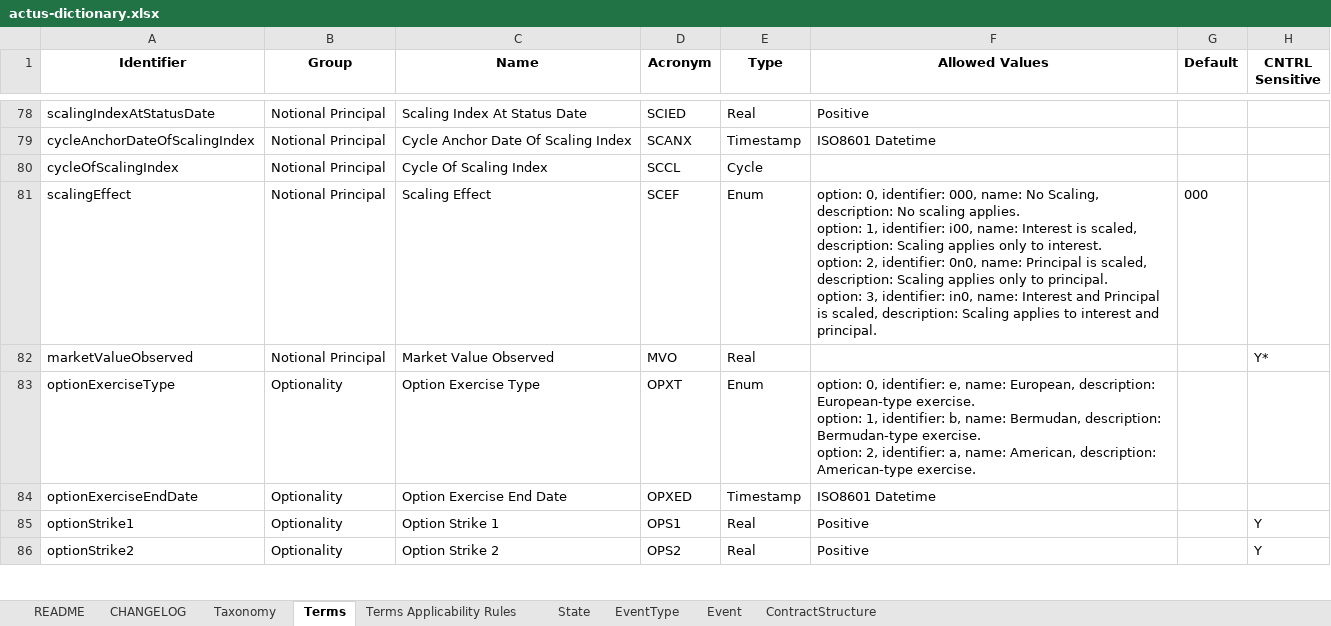
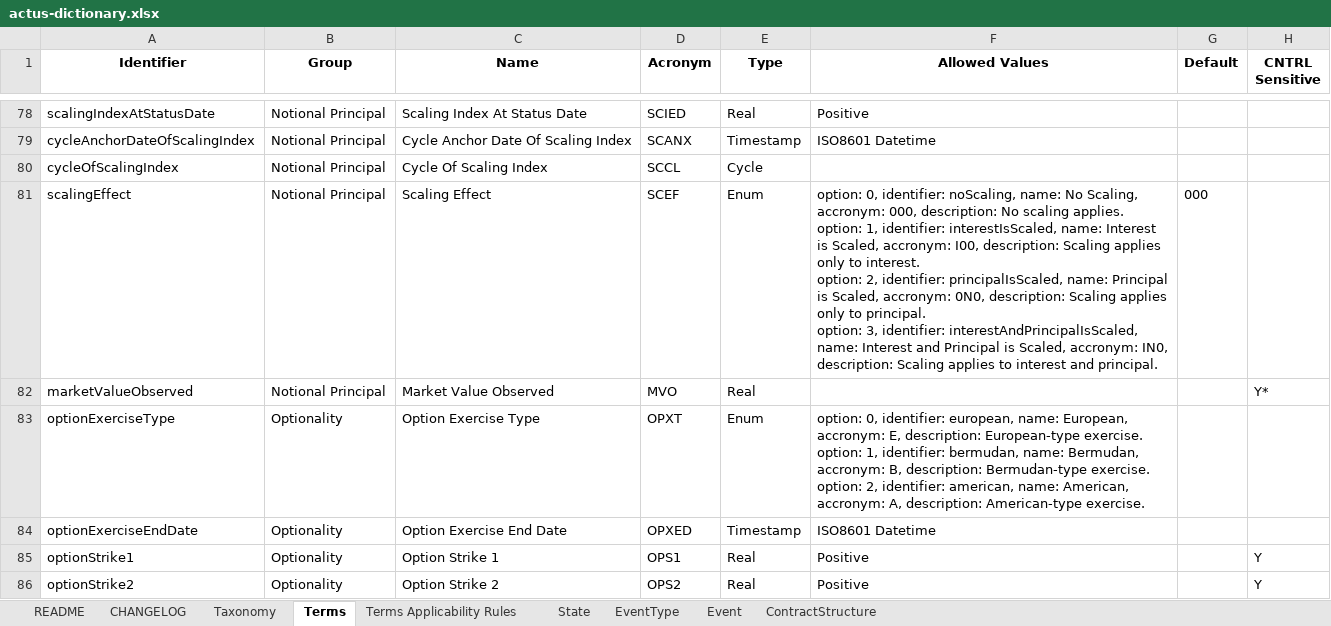
Before and after one commit to actusfrf/actus-dictionary, an Excel workbook: actus-dictionary.xlsx, sheet Terms, drawn as a sheet; only a part is shown, gaps mark what is left out; values as stored, in another font and other column widths than the file's, no borders; charts and pictures not drawn; ↵ is a line break in a cell; the diff covers the shown part only; the diff names each change by its address in the sheet, - before the commit and + after, or states it on an @@ line.

Commit message:
added accronym to enum types

```diff
--- a/actus-dictionary.xlsx (sheet Terms)
+++ b/actus-dictionary.xlsx (sheet Terms)
-F81 (Allowed Values): …0, identifier: 000, name: No Scaling, description: No scaling applies. ↵ option: 1, identifier: i00, name: Interest is scaled, description: Scaling applies only to interest. ↵ option: 2, identifier: 0n0, name: Principal is scaled, description: Scaling applies only to principal. ↵ option: 3, identifier: in0, name: Interest and Principal is scaled, description: Scaling…
+F81 (Allowed Values): …0, identifier: noScaling, name: No Scaling, accronym: 000, description: No scaling applies. ↵ option: 1, identifier: interestIsScaled, name: Interest is Scaled, accronym: I00, description: Scaling applies only to interest. ↵ option: 2, identifier: principalIsScaled, name: Principal is Scaled, accronym: 0N0, description: Scaling applies only to principal. ↵ option: 3, identifier: interestAndPrincipalIsScaled, name: Interest and Principal is Scaled, accronym: IN0, description: Scaling…
-F83 (Allowed Values): …0, identifier: e, name: European, description: European-type exercise. ↵ option: 1, identifier: b, name: Bermudan, description: Bermudan-type exercise. ↵ option: 2, identifier: a, name: American, description: American-type…
+F83 (Allowed Values): …0, identifier: european, name: European, accronym: E, description: European-type exercise. ↵ option: 1, identifier: bermudan, name: Bermudan, accronym: B, description: Bermudan-type exercise. ↵ option: 2, identifier: american, name: American, accronym: A, description: American-type…
```
Also changed, not shown: 22 edited cells elsewhere in this sheet, sheet State, 4 other files.
